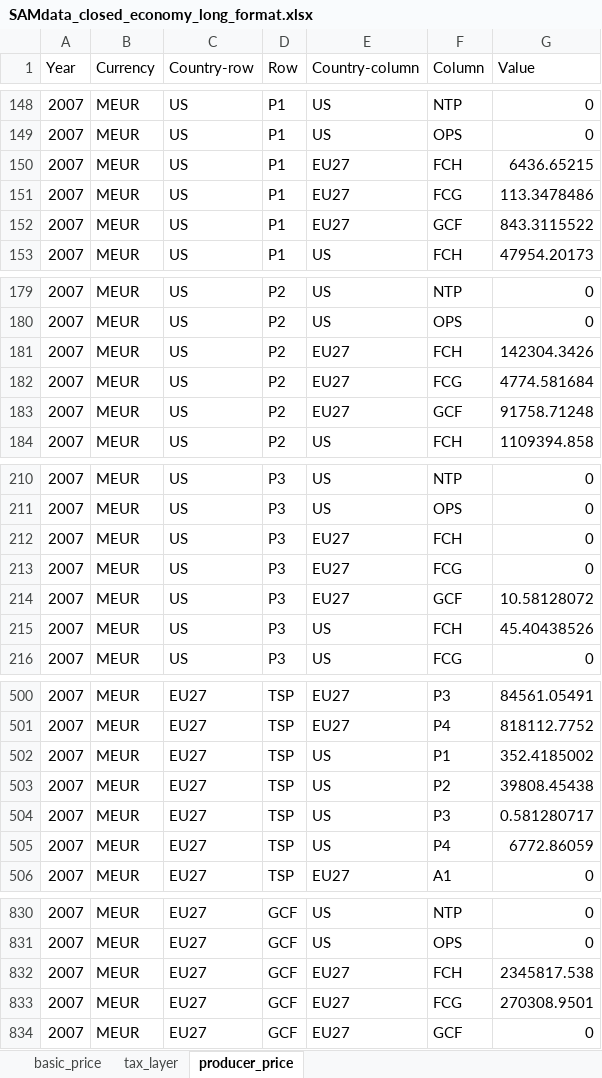
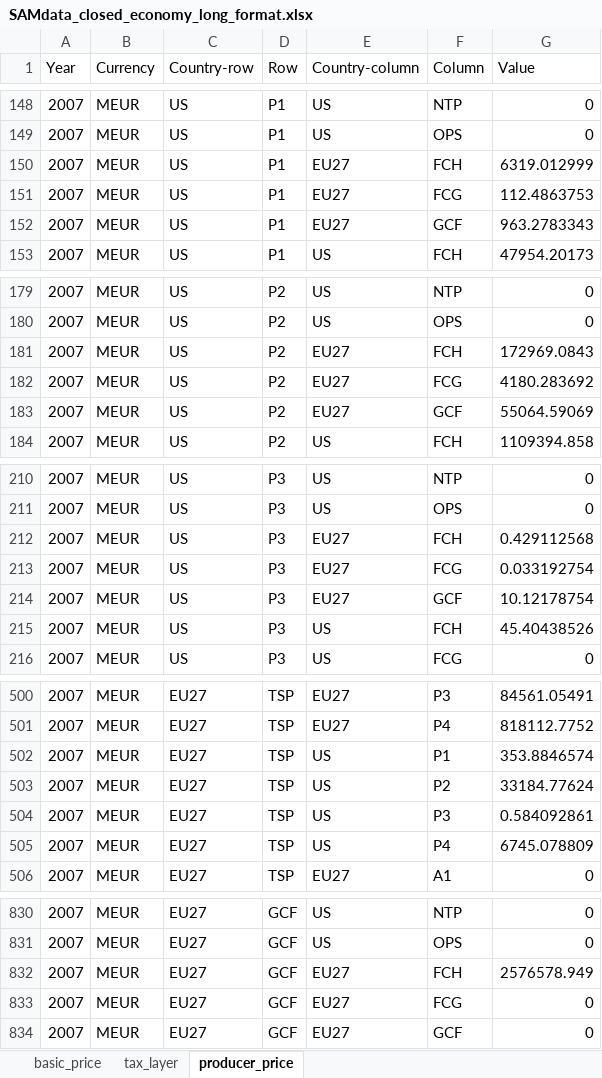
Before and after one commit to TNO/EXIOMOD-open, an Excel workbook: data/SAMdata_closed_economy_long_format.xlsx, sheet producer_price, drawn as a sheet; only a part is shown, gaps mark what is left out; values as stored, in another font and other column widths than the file's, no borders; the diff covers the shown part only; the diff names each change by its address in the sheet, - before the commit and + after, or states it on an @@ line.

```diff
--- a/data/SAMdata_closed_economy_long_format.xlsx (sheet producer_price)
+++ b/data/SAMdata_closed_economy_long_format.xlsx (sheet producer_price)
-G150 (Value): 6436.65215
+G150 (Value): 6319.012999
-G151 (Value): 113.3478486
+G151 (Value): 112.4863753
-G152 (Value): 843.3115522
+G152 (Value): 963.2783343
-G181 (Value): 142304.3426
+G181 (Value): 172969.0843
-G182 (Value): 4774.581684
+G182 (Value): 4180.283692
-G183 (Value): 91758.71248
+G183 (Value): 55064.59069
-G212 (Value): 0
+G212 (Value): 0.429112568
-G213 (Value): 0
+G213 (Value): 0.033192754
-G214 (Value): 10.58128072
+G214 (Value): 10.12178754
-G502 (Value): 352.4185002
+G502 (Value): 353.8846574
-G503 (Value): 39808.45438
+G503 (Value): 33184.77624
-G504 (Value): 0.581280717
+G504 (Value): 0.584092861
-G505 (Value): 6772.86059
+G505 (Value): 6745.078809
-G832 (Value): 2345817.538
+G832 (Value): 2576578.949
-G833 (Value): 270308.9501
+G833 (Value): 0
```
Also changed, not shown: 14 edited cells elsewhere in this sheet, sheet basic_price, sheet tax_layer, formulas that keep their value, data/SAMdata_closed_economy_matrix_format.xlsx.
